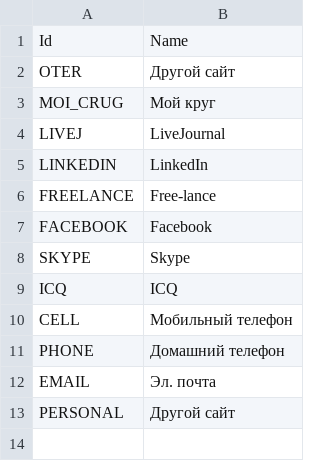
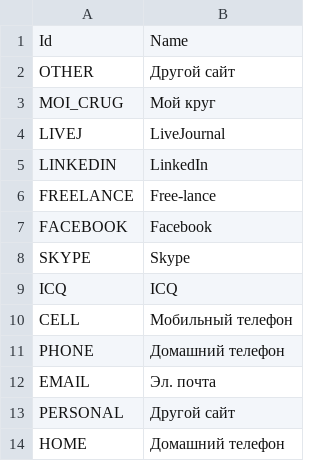
Before and after one commit to iacube/iacube, a CSV file: db/initialDataImport/Candidate/dictionary/ContactTypes.csv, drawn as a sheet.

```diff
--- a/db/initialDataImport/Candidate/dictionary/ContactTypes.csv
+++ b/db/initialDataImport/Candidate/dictionary/ContactTypes.csv
@@ -1,3 +1,3 @@
 Id;Name
-OTER;Другой сайт
+OTHER;Другой сайт
 MOI_CRUG;Мой круг
@@ -13 +13,2 @@ EMAIL;Эл. почта
 PERSONAL;Другой сайт
+HOME;Домашний телефон
```
Also changed, not shown: db/initialDataImport/HH/mapping/Contact.csv, 12 other files.
